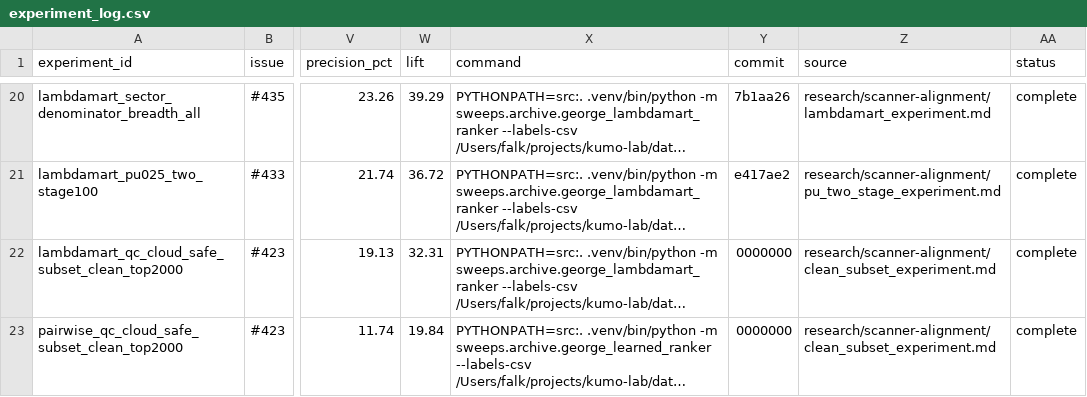
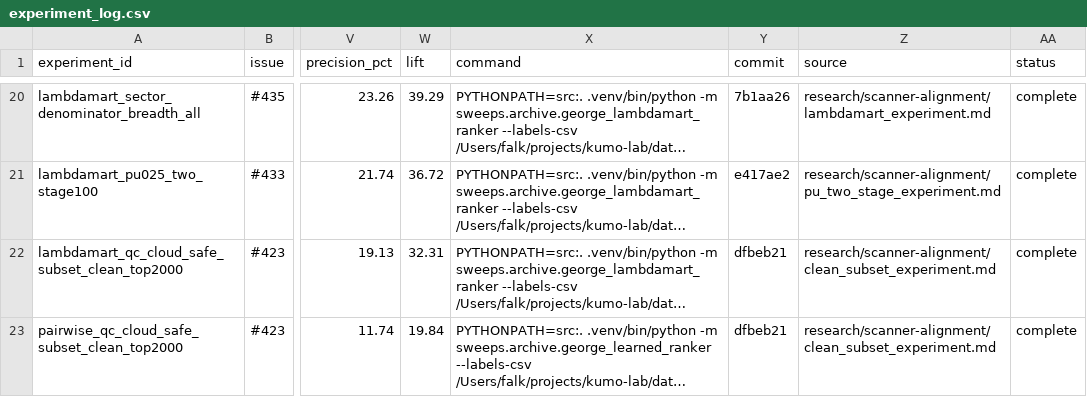
Before and after one commit to FALK-BRAUER/kumo-qc, a CSV file: research/scanner-alignment/experiment_log.csv, drawn as a sheet; only a part is shown, gaps mark what is left out; long unchanged cells end in …; the diff names each change by its address in the sheet, - before the commit and + after, or states it on an @@ line.

Commit message:
docs(scanner): pin qc-safe subset experiment hash

```diff
--- a/research/scanner-alignment/experiment_log.csv
+++ b/research/scanner-alignment/experiment_log.csv
-Y22:Y23 (commit): 0000000
+Y22:Y23 (commit): dfbeb21
```
